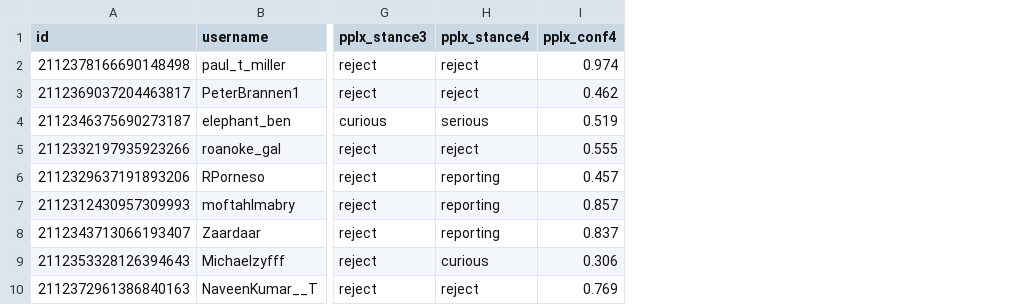
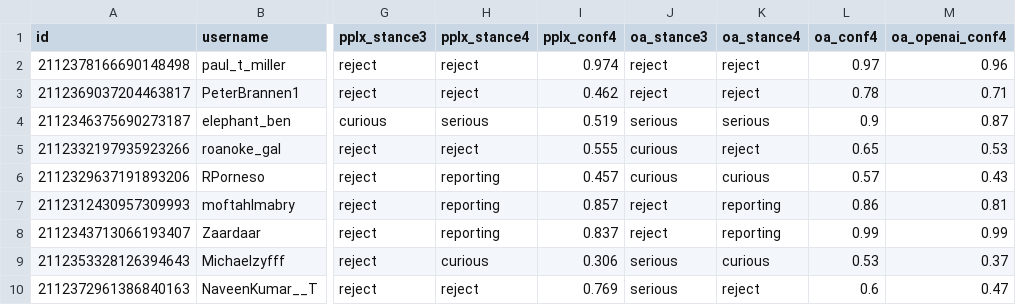
Before and after one commit to jessearmand/cybernetics-log, a CSV file: data/labels_r6.csv, drawn as a sheet; only a part is shown, gaps mark what is left out; the diff names each change by its address in the sheet, - before the commit and + after, or states it on an @@ line.

Commit message:
feat(data): add OpenAI decisions model to rounds 5 and 6
openai/gpt-6-luna-decisions was run on exactly the same 69 posts with the same question groups and args: core, framing and attribution from questions_r5.json, and stance4 from questions_r6.json. 274 of 276 calls were answered. The core group failed on every retry for 2 posts, so round-5 stance covers 67. Its oa_* columns are appended to labels_r5.csv and labels_r6.csv, and the existing d1-ultra and Decider columns are byte-for-byte unchanged.

The build adds a third_model block: pairwise agreement and Cohen's kappa on all six questions, hand-label scores with the four-way confusion, the run's cost and latency, and the unlabelled posts where it disagrees with both other models. These are also written to model_agreement_r5_6.csv, model_comparison_r5_6.csv and hand_label_candidates_r5_6.csv. Its hand-label scores are marked not comparable, because all 26 hand labels were drawn from d1-ultra/Decider disagreements. The round 5/6 tests recompute every new figure from the CSVs.

```diff
--- a/data/labels_r6.csv
+++ b/data/labels_r6.csv
+column J (oa_stance3), rows 2-10: reject | reject | serious | curious | curious | reject | reject | serious | serious
+column K (oa_stance4), rows 2-10: reject | reject | serious | reject | curious | reporting | reporting | curious | reject
+column L (oa_conf4), rows 2-10: 0.97 | 0.78 | 0.9 | 0.65 | 0.57 | 0.86 | 0.99 | 0.53 | 0.6
+column M (oa_openai_conf4), rows 2-10: 0.96 | 0.71 | 0.87 | 0.53 | 0.43 | 0.81 | 0.99 | 0.37 | 0.47
```
Also changed, not shown: data/labels_r5.csv, 10 other files.
